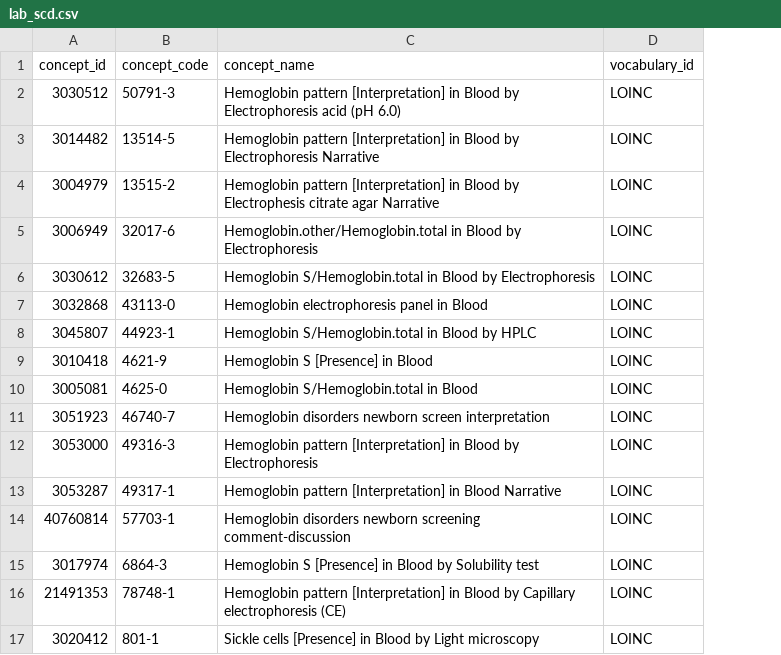
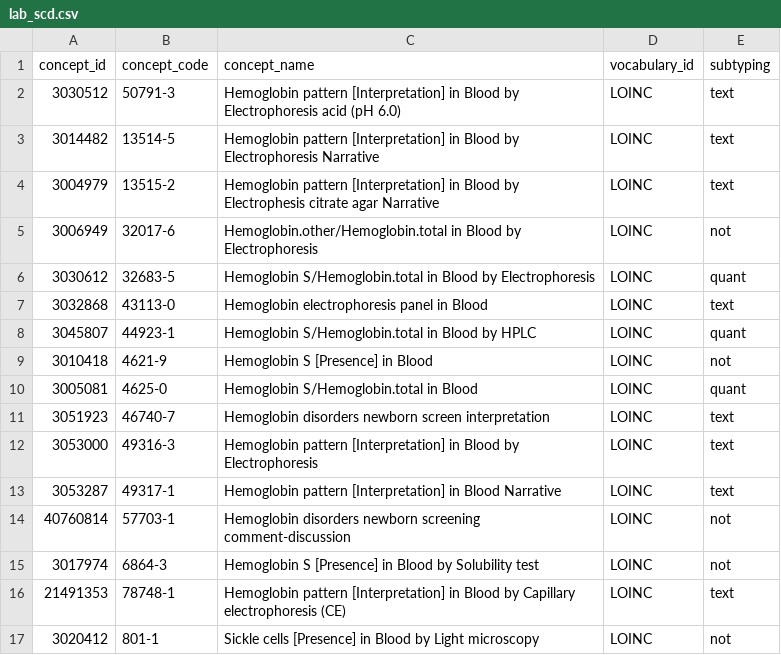
Before and after one commit to ssdqa/ssdqa_comp_paper3, a CSV file: specs/lab_scd.csv, drawn as a sheet; the diff names each change by its address in the sheet, - before the commit and + after, or states it on an @@ line.

```diff
--- a/specs/lab_scd.csv
+++ b/specs/lab_scd.csv
+column E (subtyping), rows 2-17: text | text | text | not | quant | text | quant | not | quant | text | text | text | not | not | text | not
```
Also changed, not shown: specs/dx_sca.csv, 3 other files.
